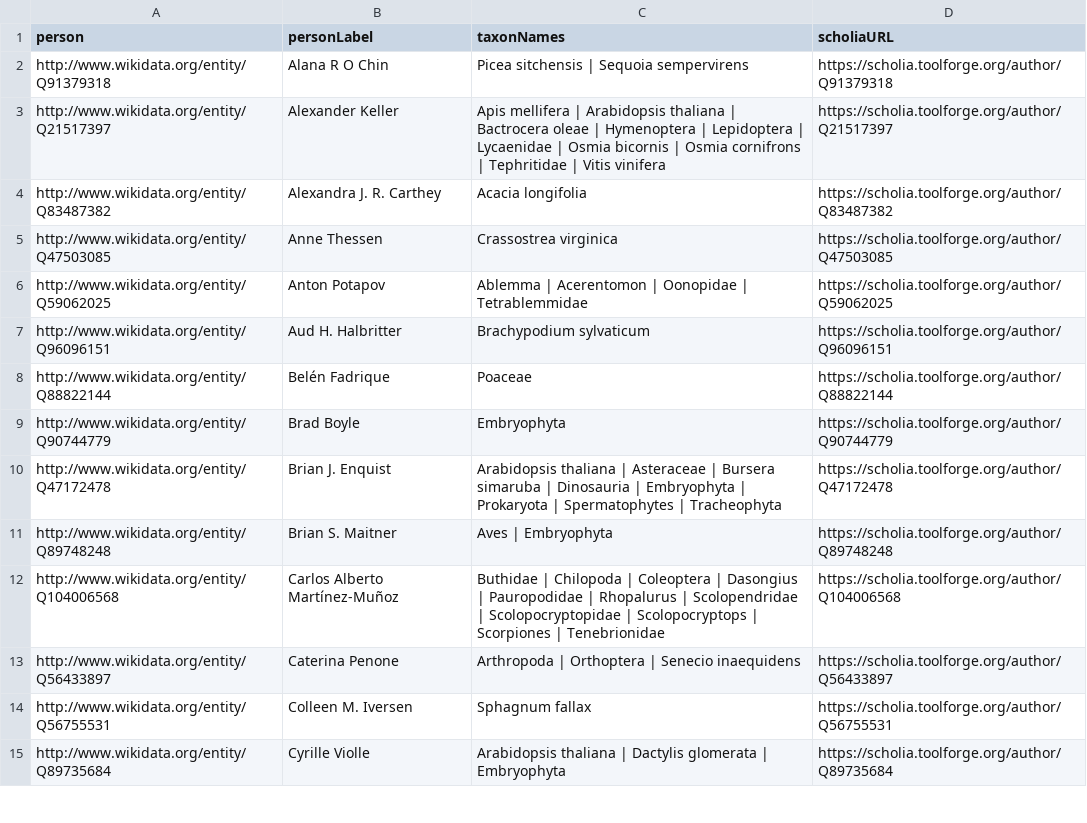
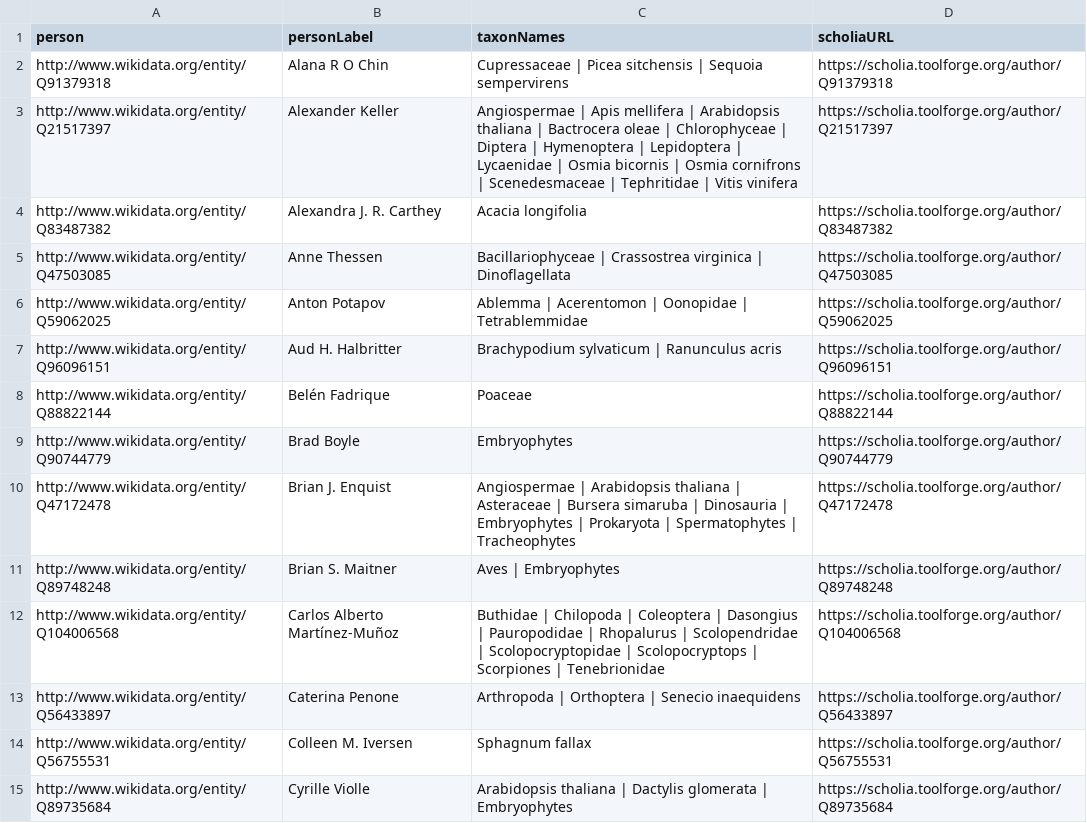
Before and after one commit to open-traits-network/open-traits-network.github.io, a CSV file: _data/authors-to-taxa.csv, drawn as a sheet; only a part is shown; the diff covers the shown part only.

```diff
--- a/_data/authors-to-taxa.csv
+++ b/_data/authors-to-taxa.csv
@@ -1,12 +1,12 @@
 person,personLabel,taxonNames,scholiaURL
-http://www.wikidata.org/entity/Q91379318,Alana R O Chin,Picea sitchensis | Sequoia sempervirens,https://scholia.toolforge.org/author/Q91379318
-http://www.wikidata.org/entity/Q21517397,Alexander Keller,Apis mellifera | Arabidopsis thaliana | Bactrocera oleae | Hymenoptera | Lepidoptera | Lycaenidae | Osmia bicornis | Osmia cornifrons | Tephritidae | Vitis vinifera,https://scholia.toolforge.org/author/Q21517397
+http://www.wikidata.org/entity/Q91379318,Alana R O Chin,Cupressaceae | Picea sitchensis | Sequoia sempervirens,https://scholia.toolforge.org/author/Q91379318
+http://www.wikidata.org/entity/Q21517397,Alexander Keller,Angiospermae | Apis mellifera | Arabidopsis thaliana | Bactrocera oleae | Chlorophyceae | Diptera | Hymenoptera | Lepidoptera | Lycaenidae | Osmia bicornis | Osmia cornifrons | Scenedesmaceae | Tephritidae | Vitis vinifera,https://scholia.toolforge.org/author/Q21517397
 http://www.wikidata.org/entity/Q83487382,Alexandra J. R. Carthey,Acacia longifolia,https://scholia.toolforge.org/author/Q83487382
-http://www.wikidata.org/entity/Q47503085,Anne Thessen,Crassostrea virginica,https://scholia.toolforge.org/author/Q47503085
+http://www.wikidata.org/entity/Q47503085,Anne Thessen,Bacillariophyceae | Crassostrea virginica | Dinoflagellata,https://scholia.toolforge.org/author/Q47503085
 http://www.wikidata.org/entity/Q59062025,Anton Potapov,Ablemma | Acerentomon | Oonopidae | Tetrablemmidae,https://scholia.toolforge.org/author/Q59062025
-http://www.wikidata.org/entity/Q96096151,Aud H. Halbritter,Brachypodium sylvaticum,https://scholia.toolforge.org/author/Q96096151
+http://www.wikidata.org/entity/Q96096151,Aud H. Halbritter,Brachypodium sylvaticum | Ranunculus acris,https://scholia.toolforge.org/author/Q96096151
 http://www.wikidata.org/entity/Q88822144,Belén Fadrique,Poaceae,https://scholia.toolforge.org/author/Q88822144
-http://www.wikidata.org/entity/Q90744779,Brad Boyle,Embryophyta,https://scholia.toolforge.org/author/Q90744779
-http://www.wikidata.org/entity/Q47172478,Brian J. Enquist,Arabidopsis thaliana | Asteraceae | Bursera simaruba | Dinosauria | Embryophyta | Prokaryota | Spermatophytes | Tracheophyta,https://scholia.toolforge.org/author/Q47172478
-http://www.wikidata.org/entity/Q89748248,Brian S. Maitner,Aves | Embryophyta,https://scholia.toolforge.org/author/Q89748248
+http://www.wikidata.org/entity/Q90744779,Brad Boyle,Embryophytes,https://scholia.toolforge.org/author/Q90744779
+http://www.wikidata.org/entity/Q47172478,Brian J. Enquist,Angiospermae | Arabidopsis thaliana | Asteraceae | Bursera simaruba | Dinosauria | Embryophytes | Prokaryota | Spermatophytes | Tracheophytes,https://scholia.toolforge.org/author/Q47172478
+http://www.wikidata.org/entity/Q89748248,Brian S. Maitner,Aves | Embryophytes,https://scholia.toolforge.org/author/Q89748248
 http://www.wikidata.org/entity/Q104006568,Carlos Alberto Martínez-Muñoz,Buthidae | Chilopoda | Coleoptera | Dasongius | Pauropodidae | Rhopalurus | Scolopendridae | Scolopocryptopidae | Scolopocryptops | Scorpiones | Tenebrionidae,https://scholia.toolforge.org/author/Q104006568
@@ -14,2 +14,2 @@ http://www.wikidata.org/entity/Q56433897,Caterina Penone,Arthropoda | Orthoptera
 http://www.wikidata.org/entity/Q56755531,Colleen M. Iversen,Sphagnum fallax,https://scholia.toolforge.org/author/Q56755531
-http://www.wikidata.org/entity/Q89735684,Cyrille Violle,Arabidopsis thaliana | Dactylis glomerata | Embryophyta,https://scholia.toolforge.org/author/Q89735684
+http://www.wikidata.org/entity/Q89735684,Cyrille Violle,Arabidopsis thaliana | Dactylis glomerata | Embryophytes,https://scholia.toolforge.org/author/Q89735684
```
Also changed, not shown: 5 added rows and 49 edited cells elsewhere in this file, _data/authors-to-traits.csv, _data/events-to-people.csv, 5 other files.
